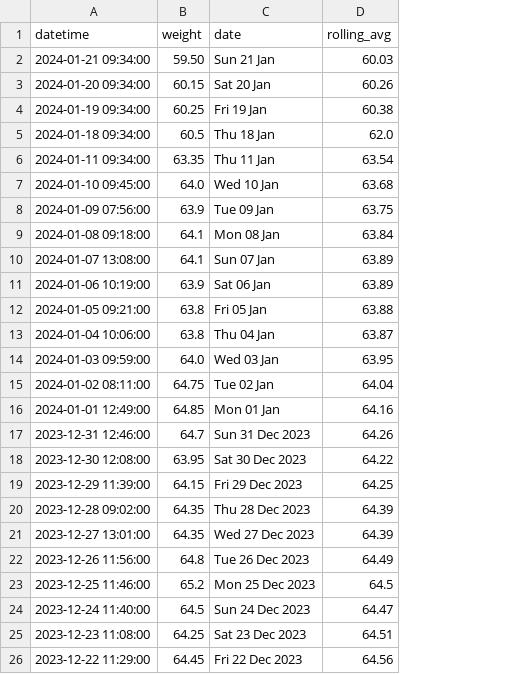
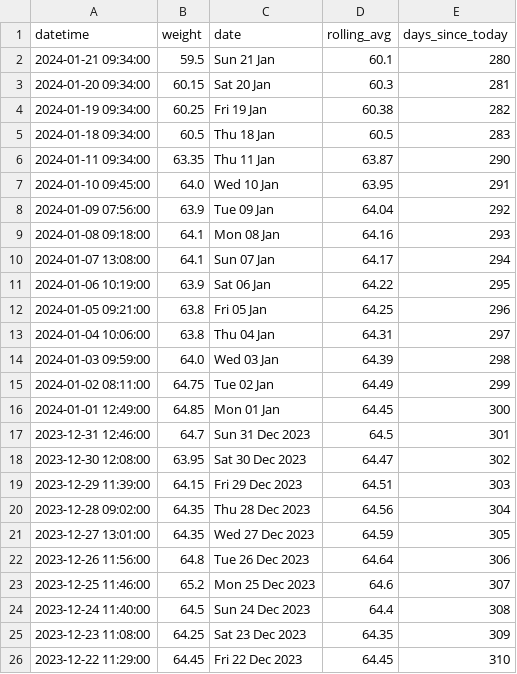
Before and after one commit to TChowdhury1999/WeightScribe, a CSV file: src/data/weight_data.csv, drawn as a sheet; the diff names each change by its address in the sheet, - before the commit and + after, or states it on an @@ line.

```diff
--- a/src/data/weight_data.csv
+++ b/src/data/weight_data.csv
+column E (days_since_today), rows 2-26: 280 | 281 | 282 | 283 | 290 | 291 | 292 | 293 | 294 | 295 | 296 | 297 | 298 | 299 | 300 | 301 | 302 | 303 | 304 | 305 | 306 | 307 | 308 | 309 | 310
-B2 (weight): 59.50
+B2 (weight): 59.5
-D2 (rolling_avg): 60.03
+D2 (rolling_avg): 60.1
-D3 (rolling_avg): 60.26
+D3 (rolling_avg): 60.3
-D5 (rolling_avg): 62.0
+D5 (rolling_avg): 60.5
-D6 (rolling_avg): 63.54
+D6 (rolling_avg): 63.87
-D7 (rolling_avg): 63.68
+D7 (rolling_avg): 63.95
-D8 (rolling_avg): 63.75
+D8 (rolling_avg): 64.04
-D9 (rolling_avg): 63.84
+D9 (rolling_avg): 64.16
-D10 (rolling_avg): 63.89
+D10 (rolling_avg): 64.17
-D11 (rolling_avg): 63.89
+D11 (rolling_avg): 64.22
-D12 (rolling_avg): 63.88
+D12 (rolling_avg): 64.25
-D13 (rolling_avg): 63.87
+D13 (rolling_avg): 64.31
-D14 (rolling_avg): 63.95
+D14 (rolling_avg): 64.39
-D15 (rolling_avg): 64.04
+D15 (rolling_avg): 64.49
-D16 (rolling_avg): 64.16
+D16 (rolling_avg): 64.45
-D17 (rolling_avg): 64.26
+D17 (rolling_avg): 64.5
-D18 (rolling_avg): 64.22
+D18 (rolling_avg): 64.47
-D19 (rolling_avg): 64.25
+D19 (rolling_avg): 64.51
-D20 (rolling_avg): 64.39
+D20 (rolling_avg): 64.56
-D21 (rolling_avg): 64.39
+D21 (rolling_avg): 64.59
-D22 (rolling_avg): 64.49
+D22 (rolling_avg): 64.64
-D23 (rolling_avg): 64.5
+D23 (rolling_avg): 64.6
-D24 (rolling_avg): 64.47
+D24 (rolling_avg): 64.4
-D25 (rolling_avg): 64.51
+D25 (rolling_avg): 64.35
-D26 (rolling_avg): 64.56
+D26 (rolling_avg): 64.45
```
Also changed, not shown: 2 other files.
